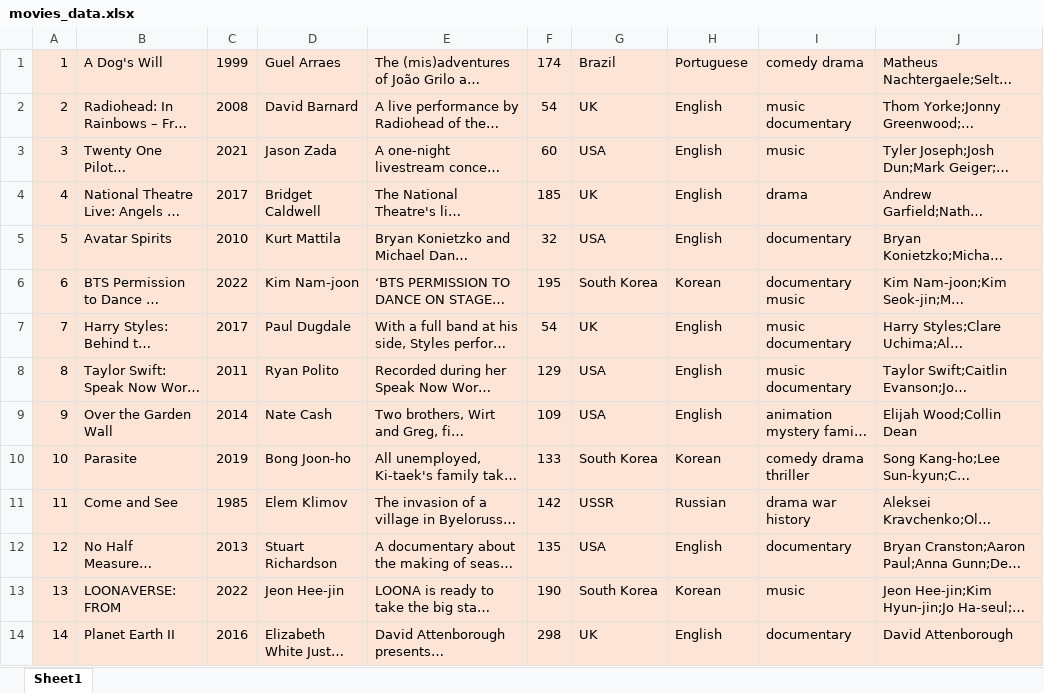
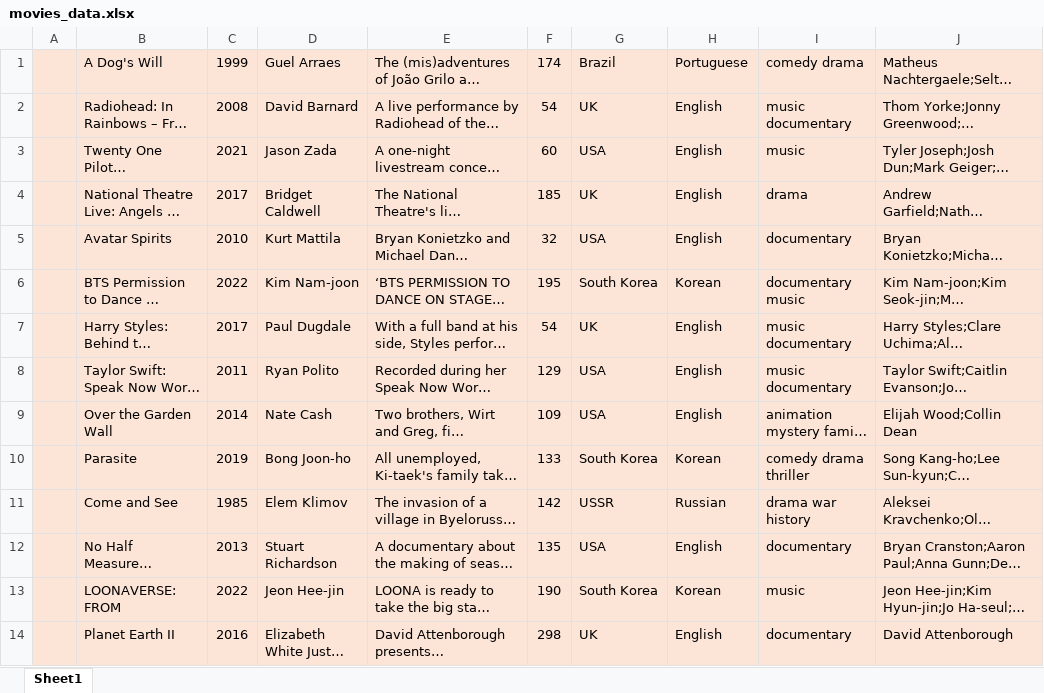
Before and after one commit to unsw-cse-comp3900-9900-22T2/capstone-project-9900-f14p-justdoit, an Excel workbook: iMovie_backend/movies_data.xlsx, sheet Sheet1, drawn as a sheet; only a part is shown; long unchanged cells end in …; values as stored, in another font and other column widths than the file's, no borders; the diff covers the shown part only; the diff names each change by its address in the sheet, - before the commit and + after, or states it on an @@ line.

```diff
--- a/iMovie_backend/movies_data.xlsx (sheet Sheet1)
+++ b/iMovie_backend/movies_data.xlsx (sheet Sheet1)
-A1: 1
+A1: (empty)
-A2: 2
+A2: (empty)
-A3: 3
+A3: (empty)
-A4: 4
+A4: (empty)
-A5: 5
+A5: (empty)
-A6: 6
+A6: (empty)
-A7: 7
+A7: (empty)
-A8: 8
+A8: (empty)
-A9: 9
+A9: (empty)
-A10: 10
+A10: (empty)
-A11: 11
+A11: (empty)
-A12: 12
+A12: (empty)
-A13: 13
+A13: (empty)
-A14: 14
+A14: (empty)
```
Also changed, not shown: 166 edited cells elsewhere in this sheet, 7 other files.
